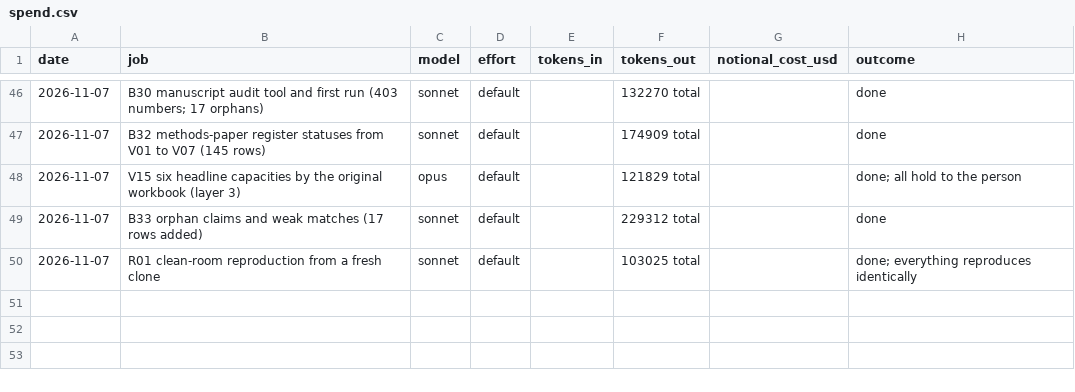
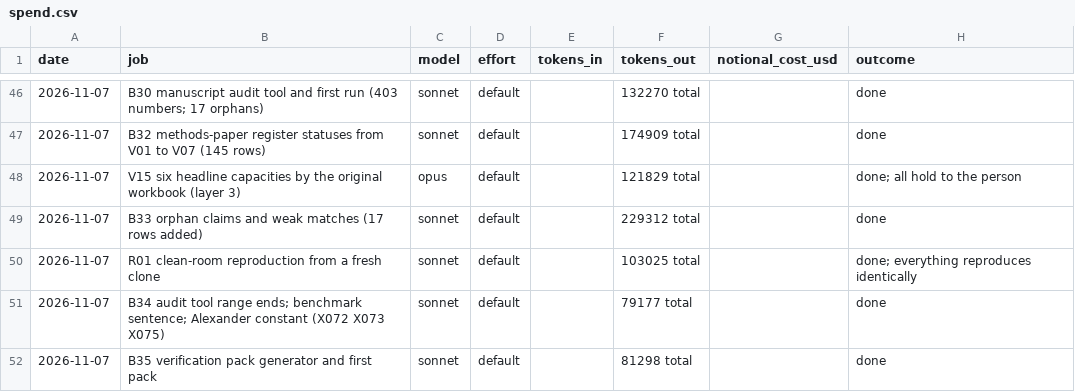
Before and after one commit to MurrayLane/carrying-capacity-dashboard, a CSV file: qa/spend.csv, drawn as a sheet; only a part is shown, gaps mark what is left out; the diff names each change by its address in the sheet, - before the commit and + after, or states it on an @@ line.

```diff
--- a/qa/spend.csv
+++ b/qa/spend.csv
+row 51: 2026-11-07 | B34 audit tool range ends; benchmark sentence; Alexander constant (X072 X073 X075) | sonnet | default |  | 79177 total |  | done
+row 52: 2026-11-07 | B35 verification pack generator and first pack | sonnet | default |  | 81298 total |  | done
```
Also changed, not shown: qa/defects.csv, qa/reports/manuscript_audit_2026-11-07.csv, 7 other files.
